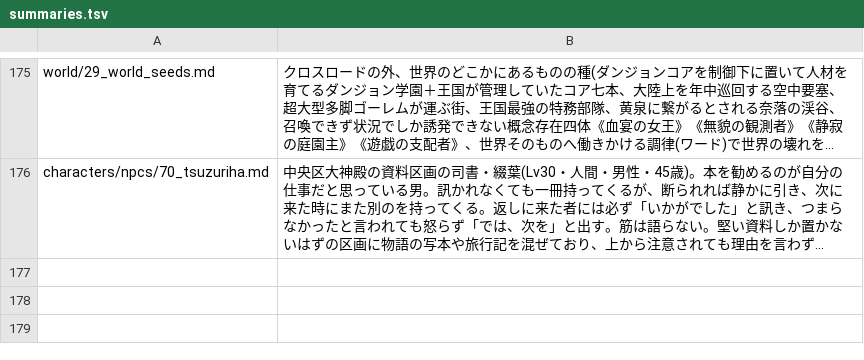
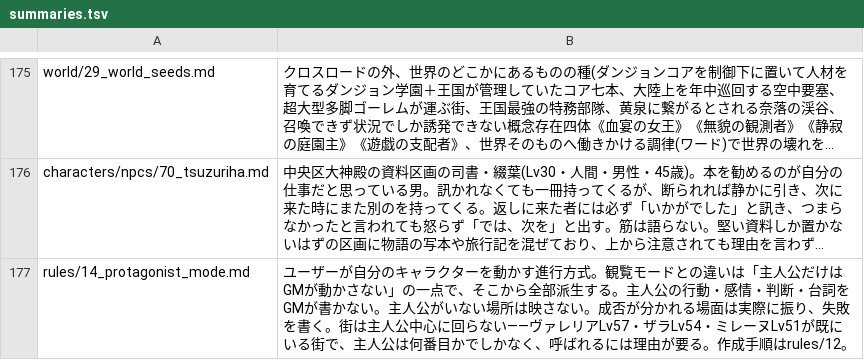
Before and after one commit to akisumann/123, a TSV file: tools/summaries.tsv, drawn as a sheet; only a part is shown, gaps mark what is left out; long unchanged cells end in …; the diff names each change by its address in the sheet, - before the commit and + after, or states it on an @@ line.

```diff
--- a/tools/summaries.tsv
+++ b/tools/summaries.tsv
+row 177: rules/14_protagonist_mode.md | ユーザーが自分のキャラクターを動かす進行方式。観覧モードとの違いは「主人公だけはGMが動かさない」の一点で、そこから全部派生する。主人公の行動・感情・判断・台詞をGMが書かない。主人公がいない場所は映さない。成否が分かれる場面は実際に振り、失敗を書く。街は主人公中心に回らない——ヴァレリアLv57・ザラLv54・ミレーヌLv51が既にいる街で、主人公は何番目かでしかなく、呼ばれるには理由が要る。作成手順はrules/12。
```
Also changed, not shown: 6 other files.
